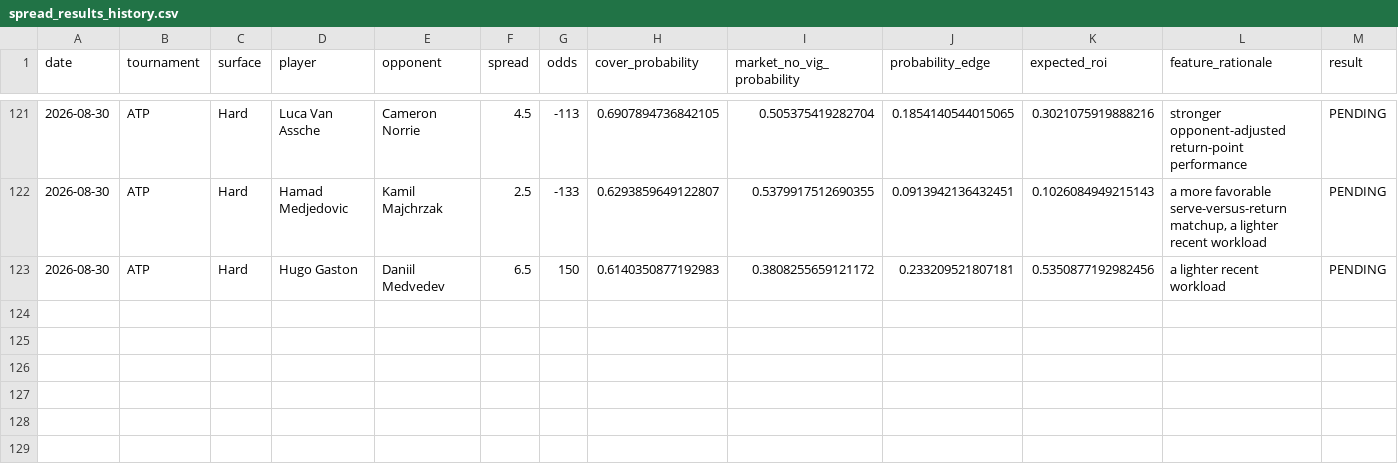
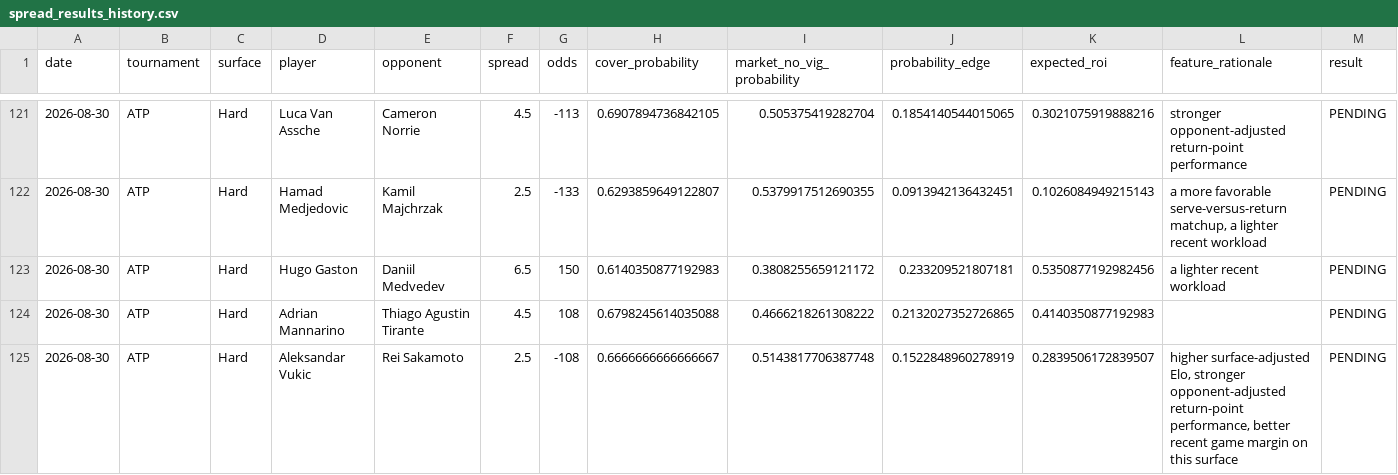
Before and after one commit to dchang0611/tennis-spread-model, a CSV file: tennis_model_output/spread_results_history.csv, drawn as a sheet; only a part is shown, gaps mark what is left out; rows hold the shown columns only; the diff names each change by its address in the sheet, - before the commit and + after, or states it on an @@ line.

```diff
--- a/tennis_model_output/spread_results_history.csv
+++ b/tennis_model_output/spread_results_history.csv
+row 124: 2026-08-30 | ATP | Hard | Adrian Mannarino | Thiago Agustin Tirante | 4.5 | 108 | 0.6798245614035088 | 0.4666218261308222 | 0.2132027352726865 | 0.4140350877192983 |  | PENDING
+row 125: 2026-08-30 | ATP | Hard | Aleksandar Vukic | Rei Sakamoto | 2.5 | -108 | 0.6666666666666667 | 0.5143817706387748 | 0.1522848960278919 | 0.2839506172839507 | higher surface-adjusted Elo, stronger opponent-adjusted return-point performance, better recent game margin on this surface | PENDING
```
Also changed, not shown: data/novig_spreads.csv, 3 other files.
